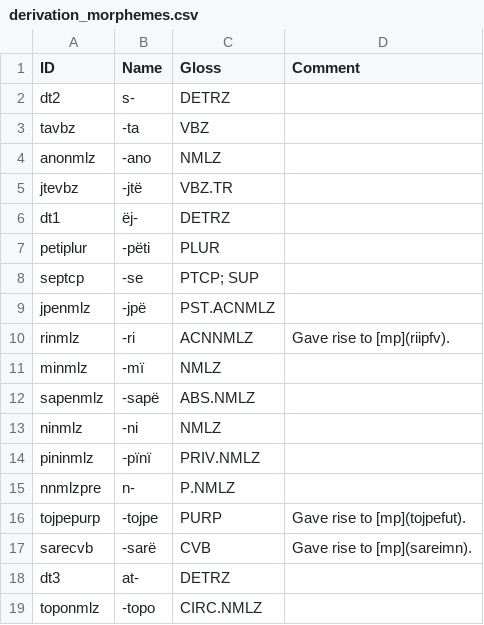
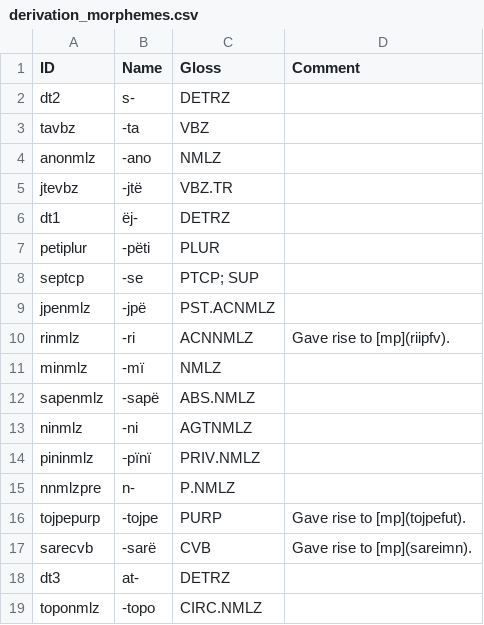
Before and after one commit to caribank/yawarana-corpus-cldf, a CSV file: etc/derivation_morphemes.csv, drawn as a sheet.

```diff
--- a/etc/derivation_morphemes.csv
+++ b/etc/derivation_morphemes.csv
@@ -12,3 +12,3 @@ minmlz,-mï,NMLZ,
 sapenmlz,-sapë,ABS.NMLZ,
-ninmlz,-ni,NMLZ,
+ninmlz,-ni,AGTNMLZ,
 pininmlz,‑pïnï,PRIV.NMLZ,
```
Also changed, not shown: etc/inflection_morphs.csv, 1 other file.
